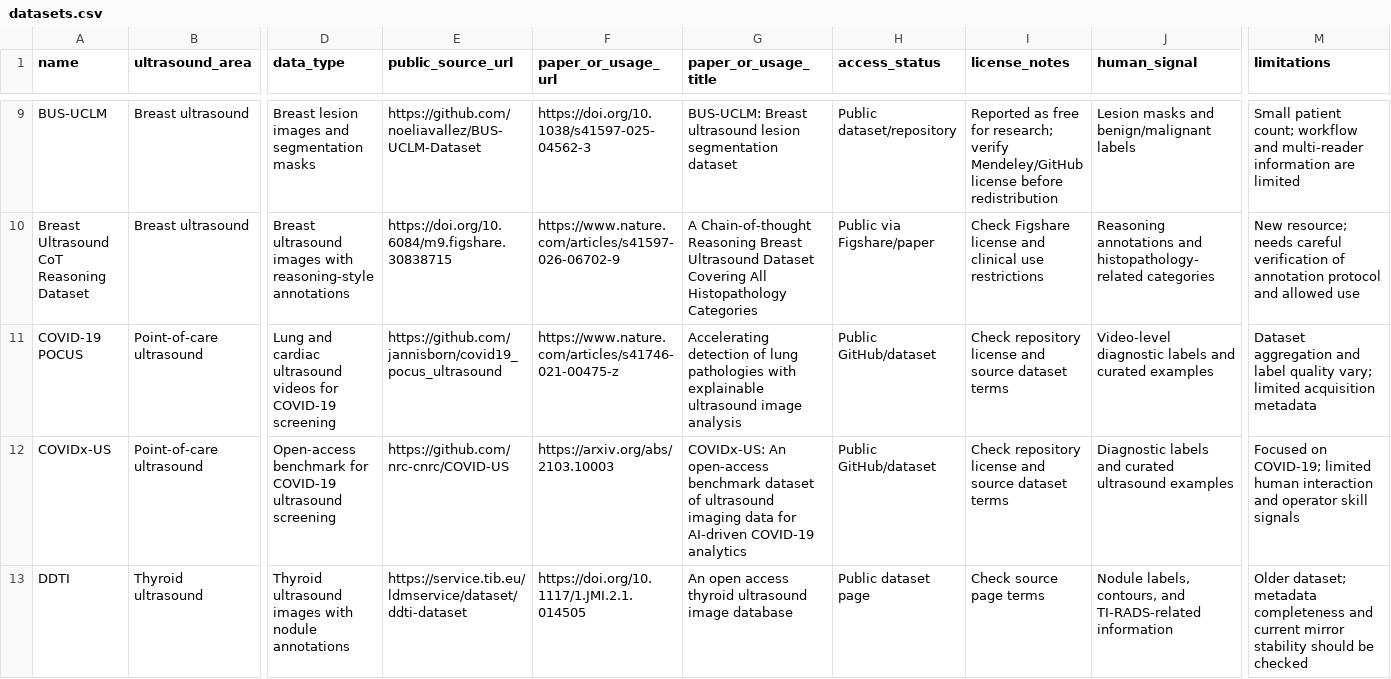
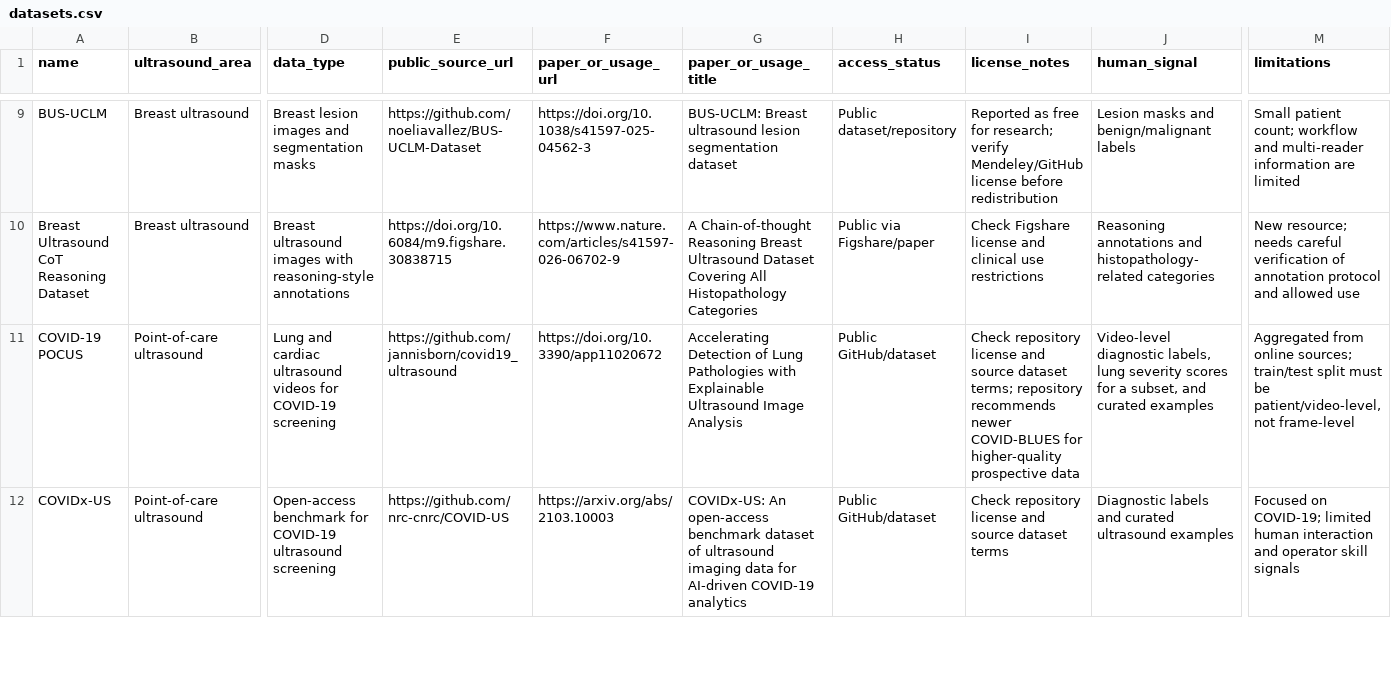
Before and after one commit to lionlanlan/haic-ultrasound-medical-datasets, a CSV file: data/datasets.csv, drawn as a sheet; only a part is shown, gaps mark what is left out; removed rows and columns are numbered as before the commit, all else as after; rows hold the shown columns only; the diff covers the shown part only; the diff names each change by its address in the sheet, - before the commit and + after, or states it on an @@ line.

Commit message:
Add model links and clarify unstable datasets

```diff
--- a/data/datasets.csv
+++ b/data/datasets.csv
-E11 (public_source_url): https://github.com/jannisborn/covid19_pocus_ultrasound
+E11 (public_source_url): https://github.com/jannisborn/covid19_ultrasound
-F11 (paper_or_usage_url): https://www.nature.com/articles/s41746-021-00475-z
+F11 (paper_or_usage_url): https://doi.org/10.3390/app11020672
-G11 (paper_or_usage_title): Accelerating detection of lung pathologies with explainable ultrasound image analysis
+G11 (paper_or_usage_title): Accelerating Detection of Lung Pathologies with Explainable Ultrasound Image Analysis
-I11 (license_notes): …source dataset terms
+I11 (license_notes): …source dataset terms; repository recommends newer COVID-BLUES for higher-quality prospective data
-J11 (human_signal): Video-level diagnostic labels and curated…
+J11 (human_signal): Video-level diagnostic labels, lung severity scores for a subset, and curated…
-M11 (limitations): Dataset aggregation and label quality vary; limited acquisition metadata
+M11 (limitations): Aggregated from online sources; train/test split must be patient/video-level, not frame-level
-row 13: DDTI | Thyroid ultrasound | Thyroid ultrasound images with nodule annotations | https://service.tib.eu/ldmservice/dataset/ddti-dataset | https://doi.org/10.1117/1.JMI.2.1.014505 | An open access thyroid ultrasound image database | Public dataset page | Check source page terms | Nodule labels, contours, and TI-RADS-related information | Older dataset; metadata completeness and current mirror stability should be checked
```
Also changed, not shown: 2 added rows and 20 edited cells elsewhere in this file, 1 other file.
